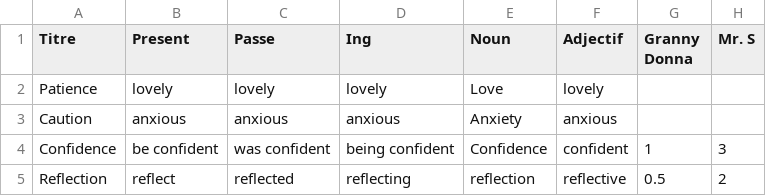
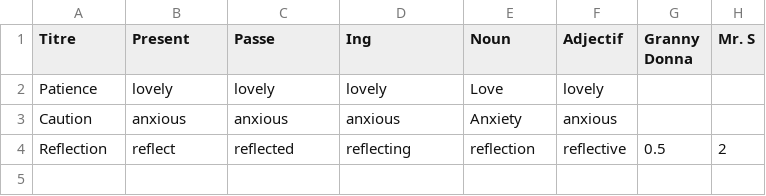
Before and after one commit to NilsVandamme/DEAR, a CSV file: Assets/ImportFiles/CSV/Mots/Knowledge.csv, drawn as a sheet.

```diff
--- a/Assets/ImportFiles/CSV/Mots/Knowledge.csv
+++ b/Assets/ImportFiles/CSV/Mots/Knowledge.csv
@@ -3,3 +3,2 @@ Patience,lovely,lovely,lovely,Love,lovely,,
 Caution,anxious,anxious,anxious, Anxiety,anxious,,
-Confidence,be confident,was confident,being confident,Confidence,confident,1,3
 Reflection,reflect,reflected,reflecting,reflection,reflective,0.5,2
```
Also changed, not shown: 3 other files.
